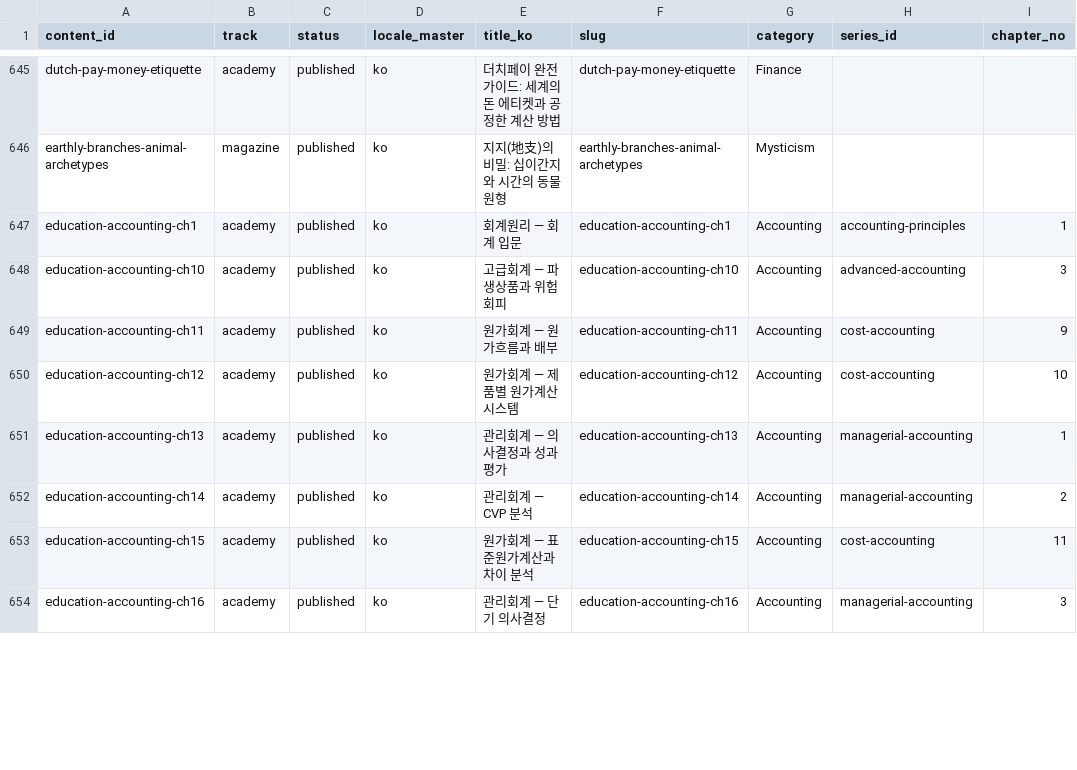
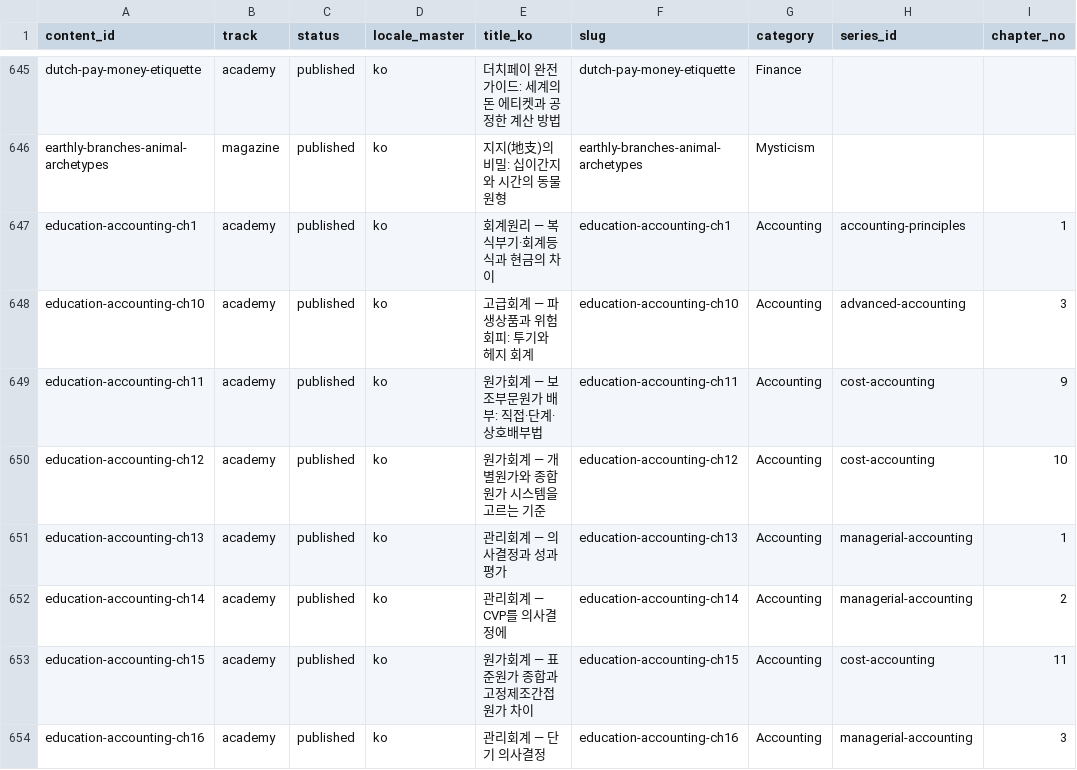
Before and after one commit to yuli3/blog-oiyo, a CSV file: data/catalog/content-inventory.master.csv, drawn as a sheet; only a part is shown, gaps mark what is left out; the diff covers the shown part only; the diff names each change by its address in the sheet, - before the commit and + after, or states it on an @@ line.

```diff
--- a/data/catalog/content-inventory.master.csv
+++ b/data/catalog/content-inventory.master.csv
-E647 (title_ko): 회계원리 — 회계 입문
+E647 (title_ko): 회계원리 — 복식부기·회계등식과 현금의 차이
-E648 (title_ko): 고급회계 — 파생상품과 위험회피
+E648 (title_ko): 고급회계 — 파생상품과 위험회피: 투기와 헤지 회계
-E649 (title_ko): 원가회계 — 원가흐름과 배부
+E649 (title_ko): 원가회계 — 보조부문원가 배부: 직접·단계·상호배부법
-E650 (title_ko): 원가회계 — 제품별 원가계산시스템
+E650 (title_ko): 원가회계 — 개별원가와 종합원가 시스템을 고르는 기준
-E652 (title_ko): 관리회계 — CVP 분석
+E652 (title_ko): 관리회계 — CVP를 의사결정에
-E653 (title_ko): 원가회계 — 표준원가계산과 차이 분석
+E653 (title_ko): 원가회계 — 표준원가 종합과 고정제조간접원가 차이
```
Also changed, not shown: 20 edited cells elsewhere in this file, 41 other files.
